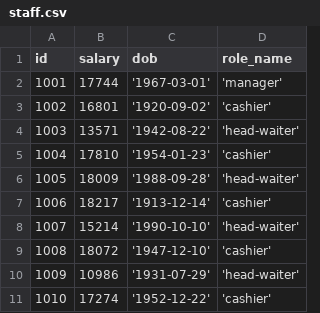
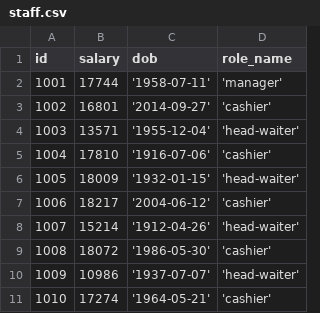
Before and after one commit to MulintiShaikWajid/RestaurantManagementSystem, a CSV file: data/staff.csv, drawn as a sheet.

```diff
--- a/data/staff.csv
+++ b/data/staff.csv
@@ -1,11 +1,11 @@
 id,salary,dob,role_name
-1001,17744,'1967-03-01','manager'
-1002,16801,'1920-09-02','cashier'
-1003,13571,'1942-08-22','head-waiter'
-1004,17810,'1954-01-23','cashier'
-1005,18009,'1988-09-28','head-waiter'
-1006,18217,'1913-12-14','cashier'
-1007,15214,'1990-10-10','head-waiter'
-1008,18072,'1947-12-10','cashier'
-1009,10986,'1931-07-29','head-waiter'
-1010,17274,'1952-12-22','cashier'
+1001,17744,'1958-07-11','manager'
+1002,16801,'2014-09-27','cashier'
+1003,13571,'1955-12-04','head-waiter'
+1004,17810,'1916-07-06','cashier'
+1005,18009,'1932-01-15','head-waiter'
+1006,18217,'2004-06-12','cashier'
+1007,15214,'1912-04-26','head-waiter'
+1008,18072,'1986-05-30','cashier'
+1009,10986,'1937-07-07','head-waiter'
+1010,17274,'1964-05-21','cashier'
```
Also changed, not shown: data/inventory.csv, data/notification.csv, 12 other files.
